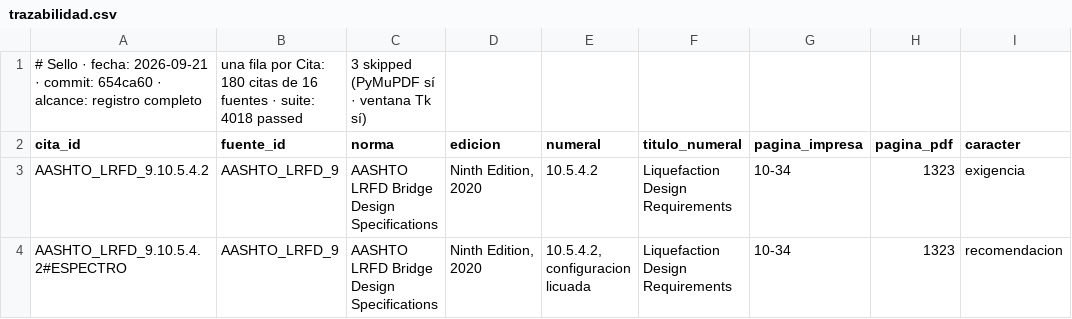
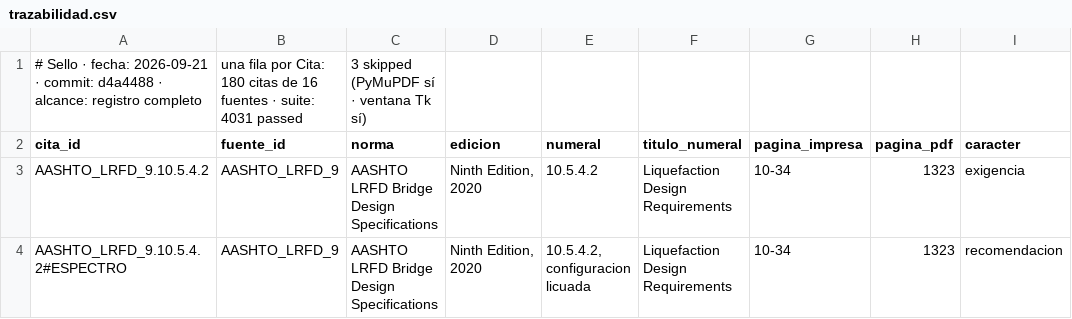
Before and after one commit to Andy-rba30/Proyecto_alcantarillas, a CSV file: docs/trazabilidad.csv, drawn as a sheet; only a part is shown; the diff names each change by its address in the sheet, - before the commit and + after, or states it on an @@ line.

```diff
--- a/docs/trazabilidad.csv
+++ b/docs/trazabilidad.csv
-A1 (cita_id): …· commit: 654ca60 · alcance:…
+A1 (cita_id): …· commit: d4a4488 · alcance:…
-B1 (fuente_id): …· suite: 4018 passed
+B1 (fuente_id): …· suite: 4031 passed
```
Also changed, not shown: 2 other files.
